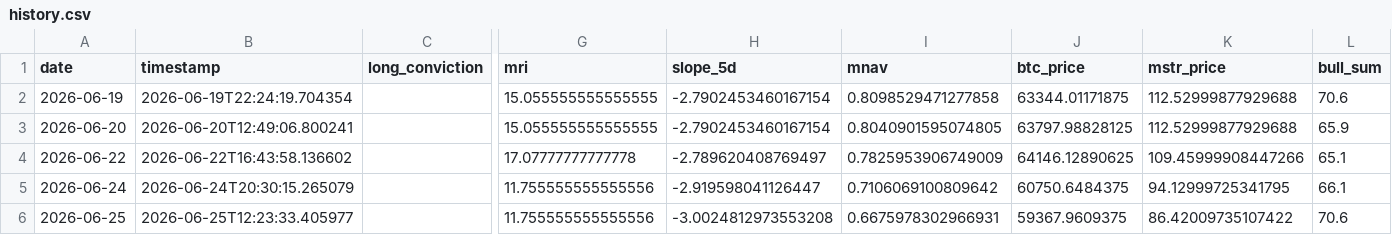
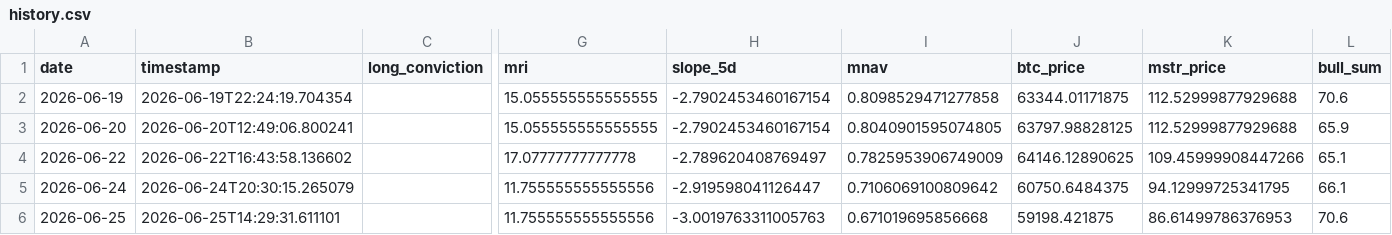
Before and after one commit to micahcranman/nassim-dashboard, a CSV file: outputs/history.csv, drawn as a sheet; only a part is shown, gaps mark what is left out; the diff names each change by its address in the sheet, - before the commit and + after, or states it on an @@ line.

```diff
--- a/outputs/history.csv
+++ b/outputs/history.csv
-B6 (timestamp): 2026-06-25T12:23:33.405977
+B6 (timestamp): 2026-06-25T14:29:31.611101
-H6 (slope_5d): -3.0024812973553208
+H6 (slope_5d): -3.0019763311005763
-I6 (mnav): 0.6675978302966931
+I6 (mnav): 0.671019695856668
-J6 (btc_price): 59367.9609375
+J6 (btc_price): 59198.421875
-K6 (mstr_price): 86.42009735107422
+K6 (mstr_price): 86.61499786376953
```
Also changed, not shown: 12 other files.
